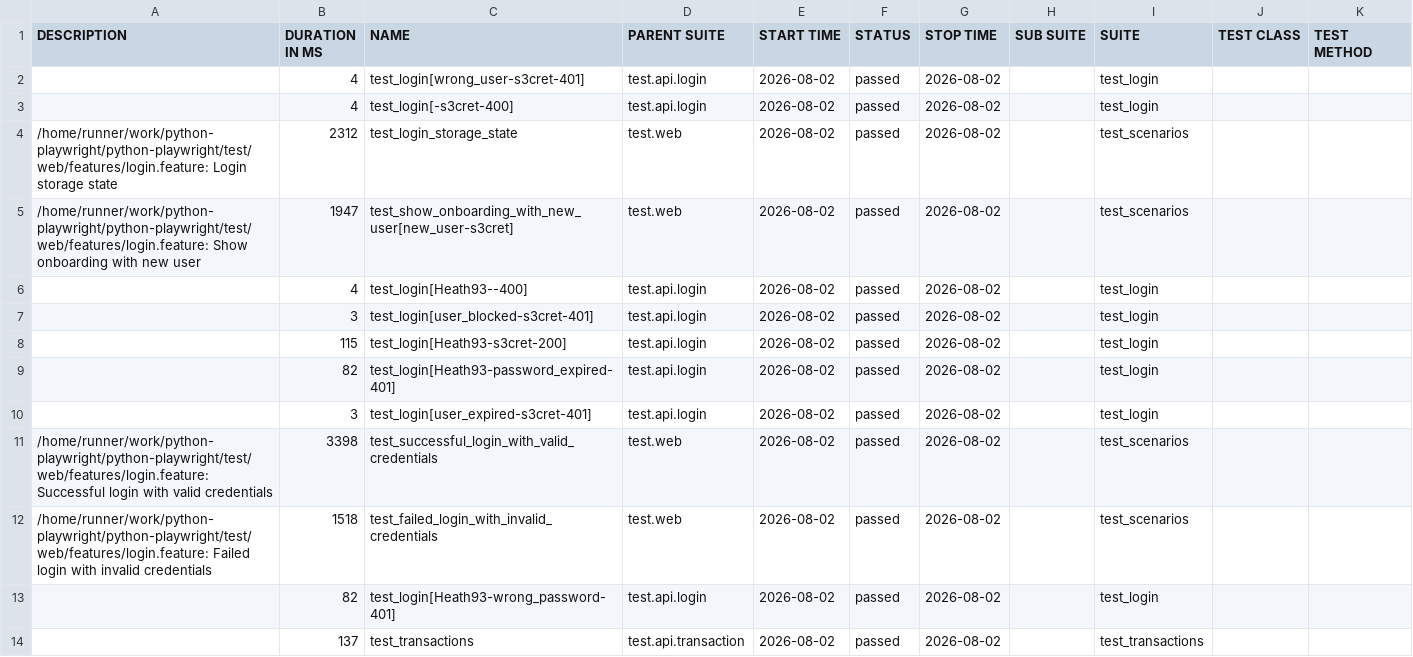
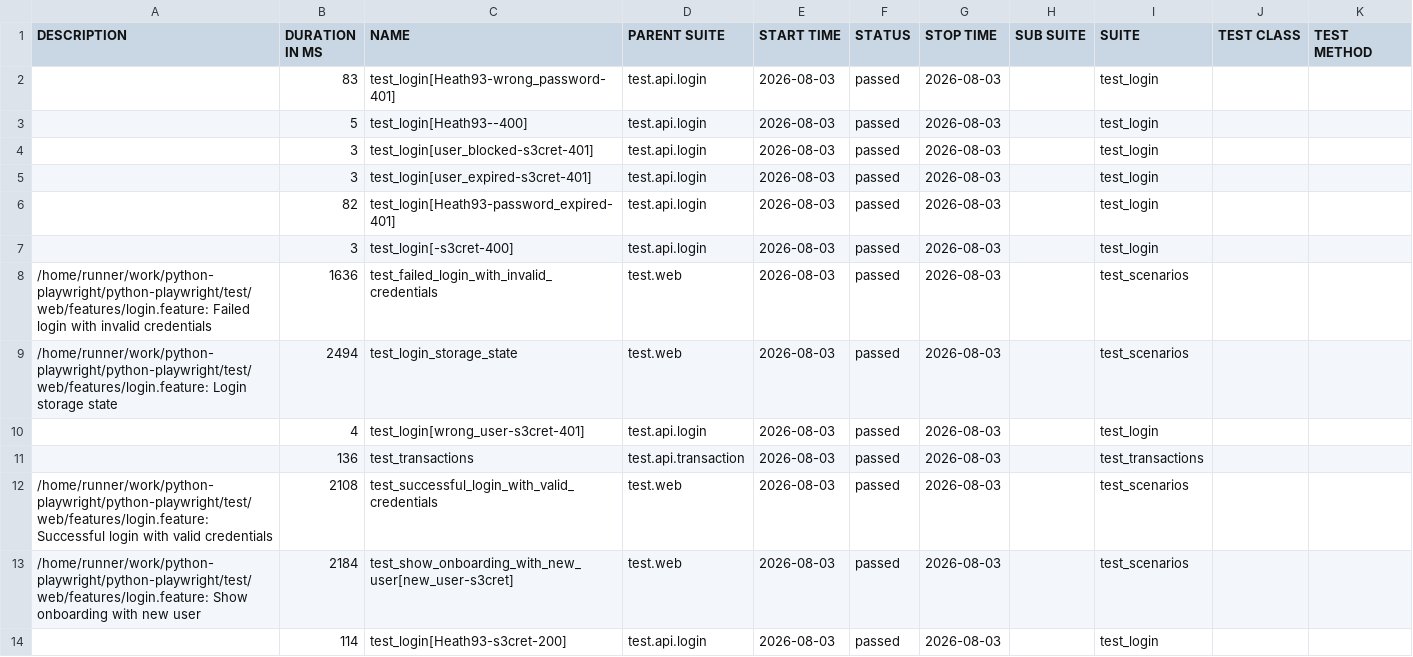
Before and after one commit to CodeCaballero/python-playwright, a CSV file: data/suites.csv, drawn as a sheet.

```diff
--- a/data/suites.csv
+++ b/data/suites.csv
@@ -1,14 +1,14 @@
 "DESCRIPTION","DURATION IN MS","NAME","PARENT SUITE","START TIME","STATUS","STOP TIME","SUB SUITE","SUITE","TEST CLASS","TEST METHOD"
-"","4","test_login[wrong_user-s3cret-401]","test.api.login","2026-08-02","passed","2026-08-02","","test_login","",""
-"","4","test_login[-s3cret-400]","test.api.login","2026-08-02","passed","2026-08-02","","test_login","",""
-"/home/runner/work/python-playwright/python-playwright/test/web/features/login.feature: Login storage state","2312","test_login_storage_state","test.web","2026-08-02","passed","2026-08-02","","test_scenarios","",""
-"/home/runner/work/python-playwright/python-playwright/test/web/features/login.feature: Show onboarding with new user","1947","test_show_onboarding_with_new_user[new_user-s3cret]","test.web","2026-08-02","passed","2026-08-02","","test_scenarios","",""
-"","4","test_login[Heath93--400]","test.api.login","2026-08-02","passed","2026-08-02","","test_login","",""
-"","3","test_login[user_blocked-s3cret-401]","test.api.login","2026-08-02","passed","2026-08-02","","test_login","",""
-"","115","test_login[Heath93-s3cret-200]","test.api.login","2026-08-02","passed","2026-08-02","","test_login","",""
-"","82","test_login[Heath93-password_expired-401]","test.api.login","2026-08-02","passed","2026-08-02","","test_login","",""
-"","3","test_login[user_expired-s3cret-401]","test.api.login","2026-08-02","passed","2026-08-02","","test_login","",""
-"/home/runner/work/python-playwright/python-playwright/test/web/features/login.feature: Successful login with valid credentials","3398","test_successful_login_with_valid_credentials","test.web","2026-08-02","passed","2026-08-02","","test_scenarios","",""
-"/home/runner/work/python-playwright/python-playwright/test/web/features/login.feature: Failed login with invalid credentials","1518","test_failed_login_with_invalid_credentials","test.web","2026-08-02","passed","2026-08-02","","test_scenarios","",""
-"","82","test_login[Heath93-wrong_password-401]","test.api.login","2026-08-02","passed","2026-08-02","","test_login","",""
-"","137","test_transactions","test.api.transaction","2026-08-02","passed","2026-08-02","","test_transactions","",""
+"","83","test_login[Heath93-wrong_password-401]","test.api.login","2026-08-03","passed","2026-08-03","","test_login","",""
+"","5","test_login[Heath93--400]","test.api.login","2026-08-03","passed","2026-08-03","","test_login","",""
+"","3","test_login[user_blocked-s3cret-401]","test.api.login","2026-08-03","passed","2026-08-03","","test_login","",""
+"","3","test_login[user_expired-s3cret-401]","test.api.login","2026-08-03","passed","2026-08-03","","test_login","",""
+"","82","test_login[Heath93-password_expired-401]","test.api.login","2026-08-03","passed","2026-08-03","","test_login","",""
+"","3","test_login[-s3cret-400]","test.api.login","2026-08-03","passed","2026-08-03","","test_login","",""
+"/home/runner/work/python-playwright/python-playwright/test/web/features/login.feature: Failed login with invalid credentials","1636","test_failed_login_with_invalid_credentials","test.web","2026-08-03","passed","2026-08-03","","test_scenarios","",""
+"/home/runner/work/python-playwright/python-playwright/test/web/features/login.feature: Login storage state","2494","test_login_storage_state","test.web","2026-08-03","passed","2026-08-03","","test_scenarios","",""
+"","4","test_login[wrong_user-s3cret-401]","test.api.login","2026-08-03","passed","2026-08-03","","test_login","",""
+"","136","test_transactions","test.api.transaction","2026-08-03","passed","2026-08-03","","test_transactions","",""
+"/home/runner/work/python-playwright/python-playwright/test/web/features/login.feature: Successful login with valid credentials","2108","test_successful_login_with_valid_credentials","test.web","2026-08-03","passed","2026-08-03","","test_scenarios","",""
+"/home/runner/work/python-playwright/python-playwright/test/web/features/login.feature: Show onboarding with new user","2184","test_show_onboarding_with_new_user[new_user-s3cret]","test.web","2026-08-03","passed","2026-08-03","","test_scenarios","",""
+"","114","test_login[Heath93-s3cret-200]","test.api.login","2026-08-03","passed","2026-08-03","","test_login","",""
```
Also changed, not shown: 46 other files.
